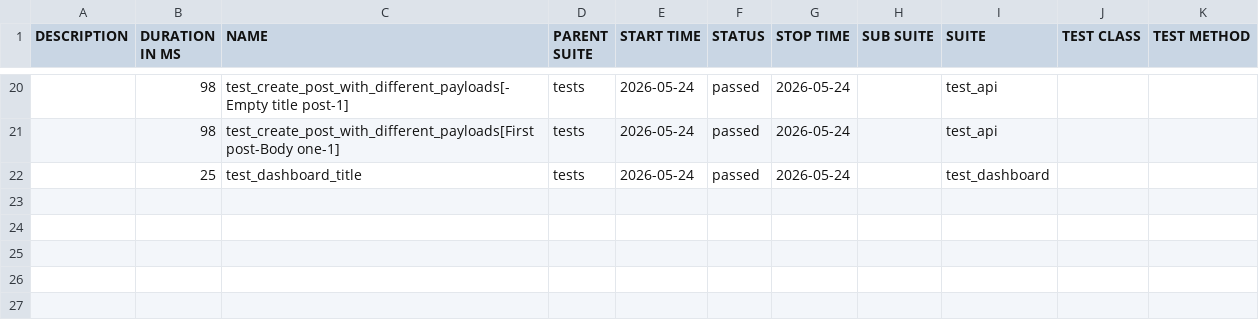
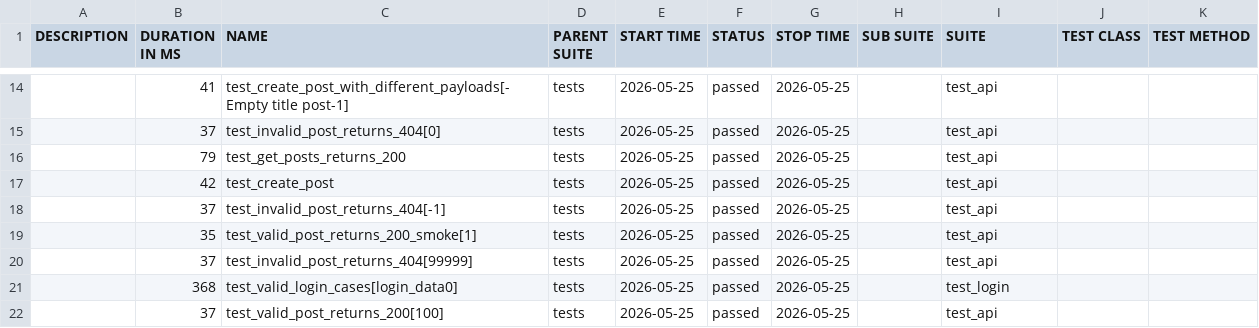
Before and after one commit to radekmeloun/testing_lessons, a CSV file: regression/data/suites.csv, drawn as a sheet; only a part is shown, gaps mark what is left out; the diff covers the shown part only.

```diff
--- a/regression/data/suites.csv
+++ b/regression/data/suites.csv
@@ -20,3 +14,9 @@
-"","98","test_create_post_with_different_payloads[-Empty title post-1]","tests","2026-05-24","passed","2026-05-24","","test_api","",""
-"","98","test_create_post_with_different_payloads[First post-Body one-1]","tests","2026-05-24","passed","2026-05-24","","test_api","",""
-"","25","test_dashboard_title","tests","2026-05-24","passed","2026-05-24","","test_dashboard","",""
+"","41","test_create_post_with_different_payloads[-Empty title post-1]","tests","2026-05-25","passed","2026-05-25","","test_api","",""
+"","37","test_invalid_post_returns_404[0]","tests","2026-05-25","passed","2026-05-25","","test_api","",""
+"","79","test_get_posts_returns_200","tests","2026-05-25","passed","2026-05-25","","test_api","",""
+"","42","test_create_post","tests","2026-05-25","passed","2026-05-25","","test_api","",""
+"","37","test_invalid_post_returns_404[-1]","tests","2026-05-25","passed","2026-05-25","","test_api","",""
+"","35","test_valid_post_returns_200_smoke[1]","tests","2026-05-25","passed","2026-05-25","","test_api","",""
+"","37","test_invalid_post_returns_404[99999]","tests","2026-05-25","passed","2026-05-25","","test_api","",""
+"","368","test_valid_login_cases[login_data0]","tests","2026-05-25","passed","2026-05-25","","test_login","",""
+"","37","test_valid_post_returns_200[100]","tests","2026-05-25","passed","2026-05-25","","test_api","",""
```
Also changed, not shown: 3 added rows, 9 removed rows and 28 edited cells elsewhere in this file, 40 other files.
